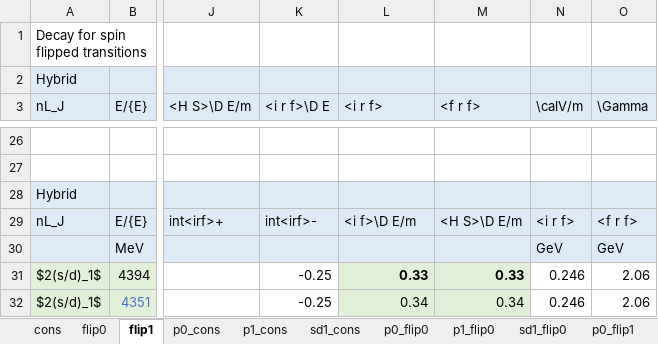
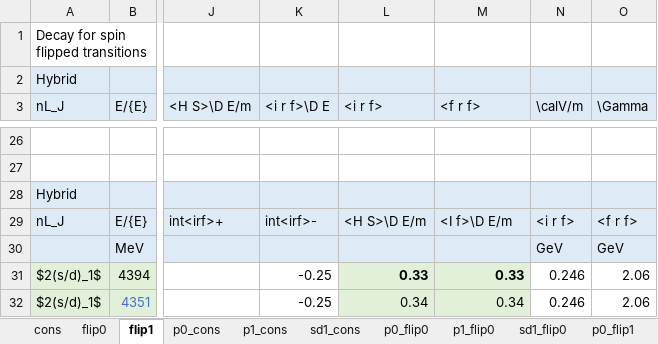
Before and after one commit to DrOncala/hybrid_quarkonia, an Excel workbook: output/decay_tables/decay_tables_full.xlsm, sheet flip1, drawn as a sheet; only a part is shown, gaps mark what is left out; values as stored, in another font and other column widths than the file's, no borders; the diff names each change by its address in the sheet, - before the commit and + after, or states it on an @@ line.

```diff
--- a/output/decay_tables/decay_tables_full.xlsm (sheet flip1)
+++ b/output/decay_tables/decay_tables_full.xlsm (sheet flip1)
-L29 (<i r f>): <i f>\D E/m
+L29 (<i r f>): <H S>\D E/m
-M29 (<f r f>): <H S>\D E/m
+M29 (<f r f>): <I f>\D E/m
```
Also changed, not shown: sheet sd1_cons, sheet p1_cons, sheet p0_flip0, sheet p1_flip1, sheet p0_flip1, sheet p1_flip0, 4 more sheets, 1 other file.
